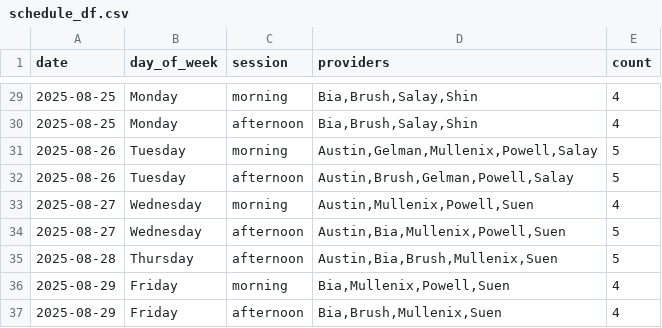
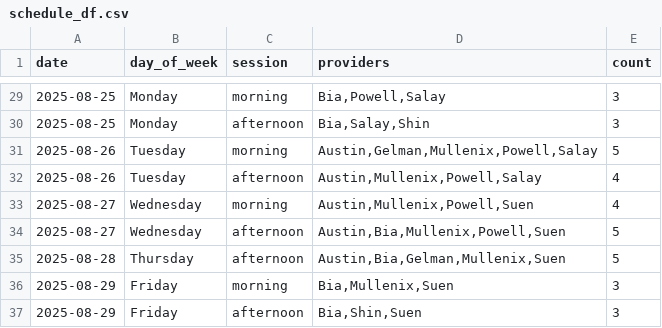
Before and after one commit to xavier-orcutt/chinle-primarycare-scheduler, a CSV file: output/august/family_practice/schedule_df.csv, drawn as a sheet; only a part is shown, gaps mark what is left out; the diff covers the shown part only.

```diff
--- a/output/august/family_practice/schedule_df.csv
+++ b/output/august/family_practice/schedule_df.csv
@@ -29,9 +29,9 @@ date,day_of_week,session,providers,count
-2025-08-25,Monday,morning,"Bia,Brush,Salay,Shin",4
-2025-08-25,Monday,afternoon,"Bia,Brush,Salay,Shin",4
+2025-08-25,Monday,morning,"Bia,Powell,Salay",3
+2025-08-25,Monday,afternoon,"Bia,Salay,Shin",3
 2025-08-26,Tuesday,morning,"Austin,Gelman,Mullenix,Powell,Salay",5
-2025-08-26,Tuesday,afternoon,"Austin,Brush,Gelman,Powell,Salay",5
+2025-08-26,Tuesday,afternoon,"Austin,Mullenix,Powell,Salay",4
 2025-08-27,Wednesday,morning,"Austin,Mullenix,Powell,Suen",4
 2025-08-27,Wednesday,afternoon,"Austin,Bia,Mullenix,Powell,Suen",5
-2025-08-28,Thursday,afternoon,"Austin,Bia,Brush,Mullenix,Suen",5
-2025-08-29,Friday,morning,"Bia,Mullenix,Powell,Suen",4
-2025-08-29,Friday,afternoon,"Bia,Brush,Mullenix,Suen",4
+2025-08-28,Thursday,afternoon,"Austin,Bia,Gelman,Mullenix,Suen",5
+2025-08-29,Friday,morning,"Bia,Mullenix,Suen",3
+2025-08-29,Friday,afternoon,"Bia,Shin,Suen",3
```
Also changed, not shown: 43 edited cells elsewhere in this file, 3 other files.
